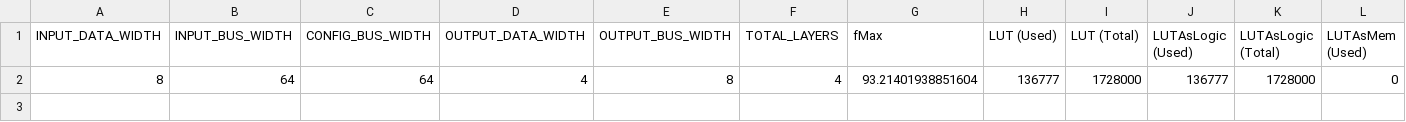
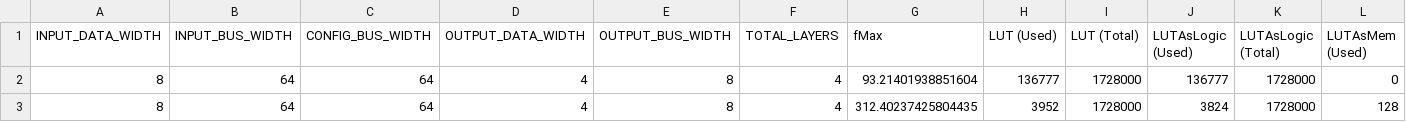
Before and after one commit to michaelgirg/bnn_fcc_contest, a CSV file: openflex/bnn_fcc.csv, drawn as a sheet; only a part is shown; rows hold the shown columns only; the diff names each change by its address in the sheet, - before the commit and + after, or states it on an @@ line.

```diff
--- a/openflex/bnn_fcc.csv
+++ b/openflex/bnn_fcc.csv
+row 3: 8 | 64 | 64 | 4 | 8 | 4 | 312.40237425804435 | 3952 | 1728000 | 3824 | 1728000 | 128
```
Also changed, not shown: 19 other files.
